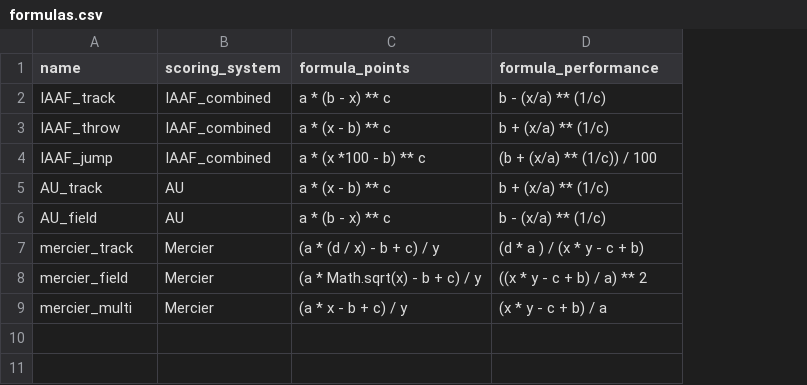
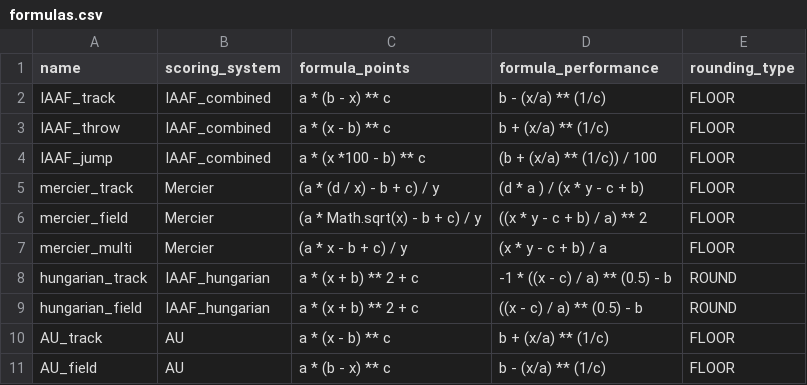
Before and after one commit to MaximMoinat/AthPoints, a CSV file: resources/formulas.csv, drawn as a sheet; addresses are those after the commit; the diff names each change by its address in the sheet, - before the commit and + after, or states it on an @@ line.

Commit message:
add Hungarian tables and better rounding of points

```diff
--- a/resources/formulas.csv
+++ b/resources/formulas.csv
+column E (rounding_type), rows 2-7: all FLOOR
+row 8: hungarian_track | IAAF_hungarian | a * (x + b) ** 2 + c | -1 * ((x - c) / a) ** (0.5) - b | ROUND
+row 9: hungarian_field | IAAF_hungarian | a * (x + b) ** 2 + c | ((x - c) / a) ** (0.5) - b | ROUND
@@ row 5 moved to row 10: AU_track @@
@@ row 6 moved to row 11: AU_field @@
```
Also changed, not shown: 11 other files.
